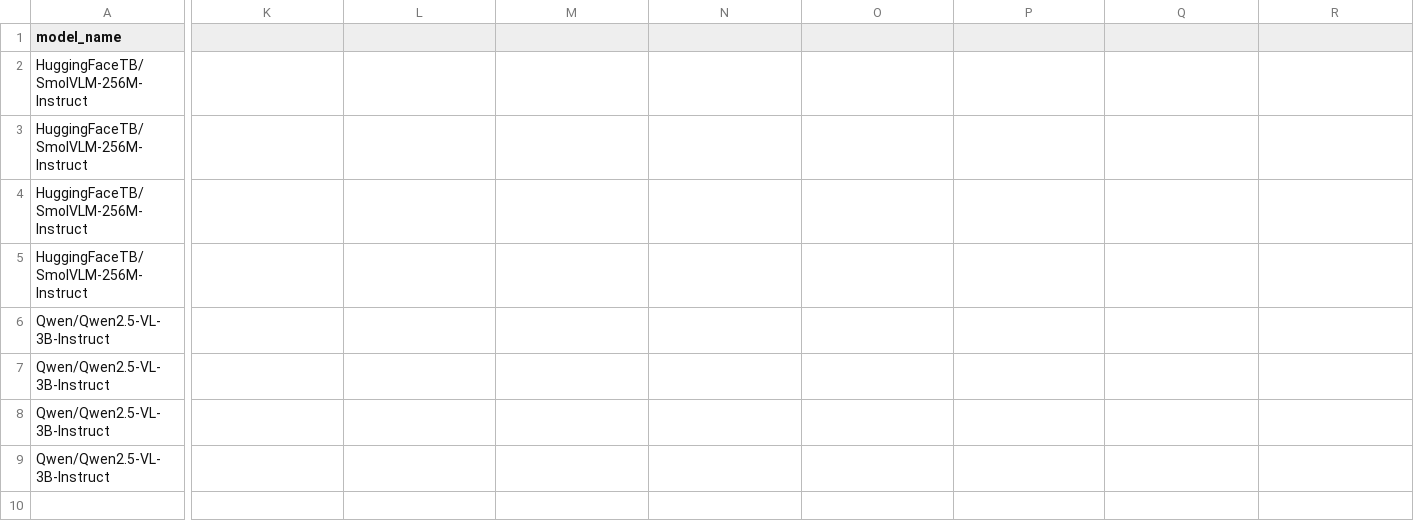
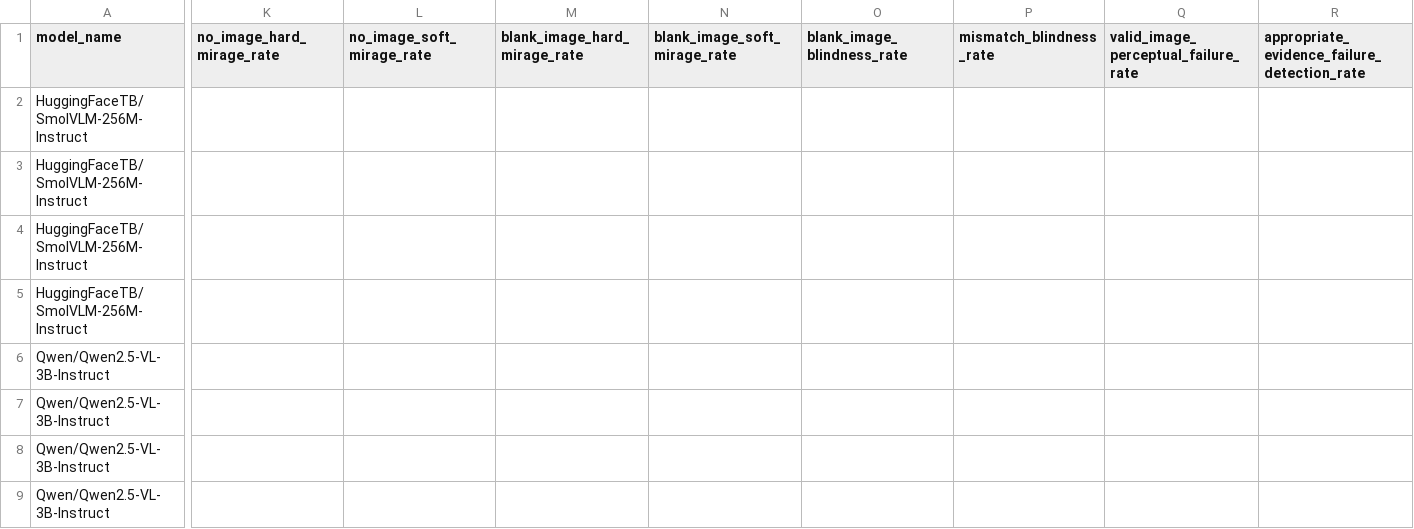
Before and after one commit to aarohi-agrawal/Hidden-Failures-and-Robustness-in-Biomedical-Foundation-Models, a CSV file: metrics/week3_row_metrics.csv, drawn as a sheet; only a part is shown, gaps mark what is left out; the diff names each change by its address in the sheet, - before the commit and + after, or states it on an @@ line.

Commit message:
Added derived fields to metrics

```diff
--- a/metrics/week3_row_metrics.csv
+++ b/metrics/week3_row_metrics.csv
-K1: (empty)
+K1: no_image_hard_mirage_rate
-L1: (empty)
+L1: no_image_soft_mirage_rate
-M1: (empty)
+M1: blank_image_hard_mirage_rate
-N1: (empty)
+N1: blank_image_soft_mirage_rate
-O1: (empty)
+O1: blank_image_blindness_rate
-P1: (empty)
+P1: mismatch_blindness_rate
-Q1: (empty)
+Q1: valid_image_perceptual_failure_rate
-R1: (empty)
+R1: appropriate_evidence_failure_detection_rate
```
